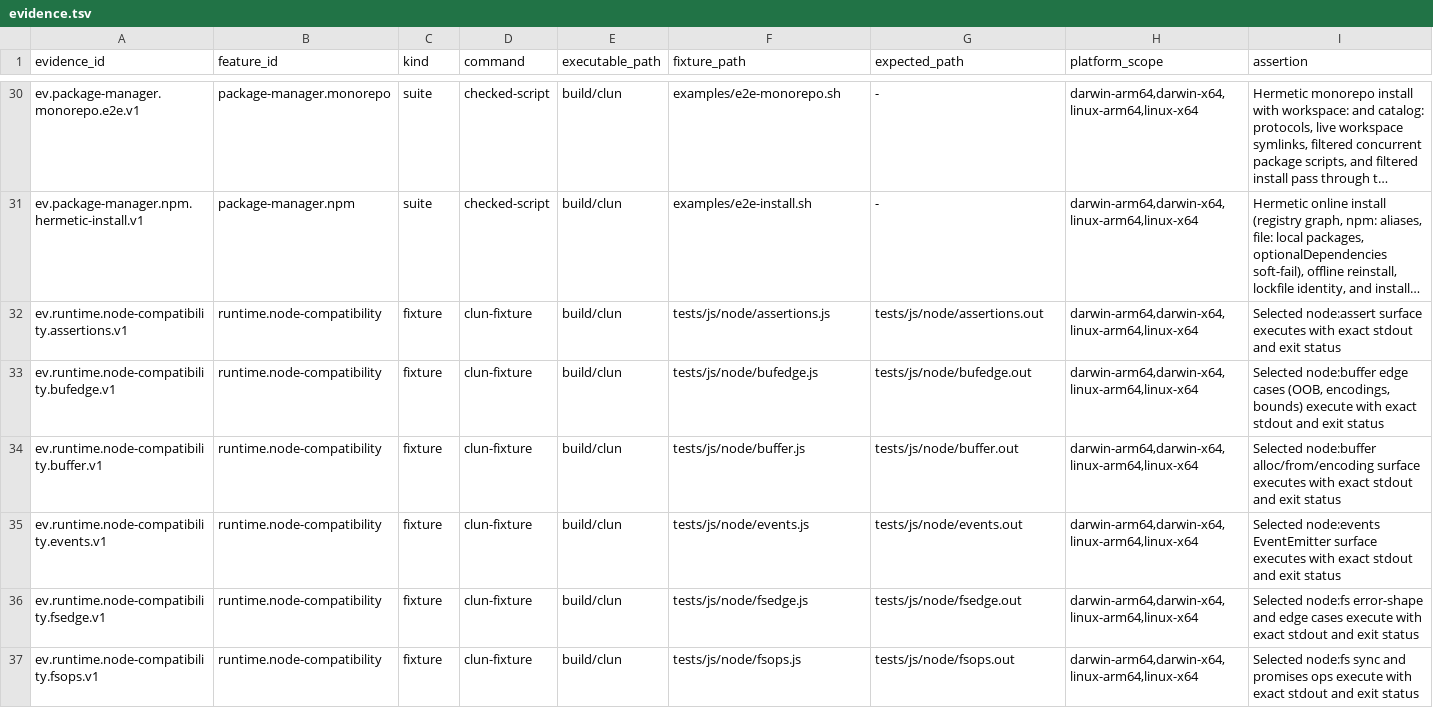
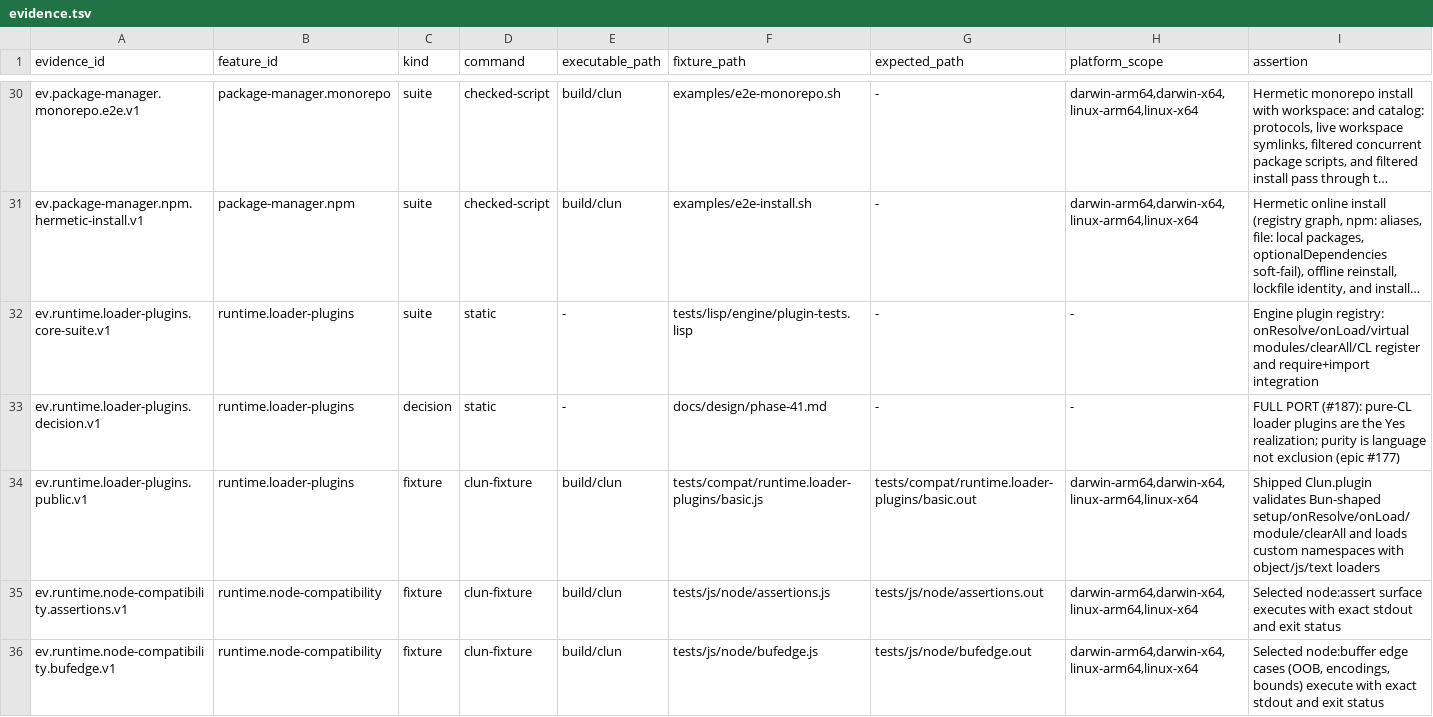
Before and after one commit to theesfeld/clun, a TSV file: compat/evidence.tsv, drawn as a sheet; only a part is shown, gaps mark what is left out; the shorter side is filled out with more unchanged rows; long unchanged cells end in …; the diff names each change by its address in the sheet, - before the commit and + after, or states it on an @@ line.

Commit message:
feat(plugins): runtime.loader-plugins No→Yes at 0.1.0-dev.50 (#197)
Pure-CL Bun.plugin-compatible Clun.plugin host with onResolve/onLoad/
onStart/onEnd, namespaces, virtual modules, multi-loader results, and
import/require integration. Exceeds Bun with list/clear/priority,
registerHooks, and register-cl-plugin. Four-target supported receipts.

Closes #187
Refs: #177

```diff
--- a/compat/evidence.tsv
+++ b/compat/evidence.tsv
+row 32: ev.runtime.loader-plugins.core-suite.v1 | runtime.loader-plugins | suite | static | - | tests/lisp/engine/plugin-tests.lisp | - | - | Engine plugin registry: onResolve/onLoad/virtual modules/clearAll/CL register and require+import integration
+row 33: ev.runtime.loader-plugins.decision.v1 | runtime.loader-plugins | decision | static | - | docs/design/phase-41.md | - | - | FULL PORT (#187): pure-CL loader plugins are the Yes realization; purity is language not exclusion (epic #177)
+row 34: ev.runtime.loader-plugins.public.v1 | runtime.loader-plugins | fixture | clun-fixture | build/clun | tests/compat/runtime.loader-plugins/basic.js | tests/compat/runtime.loader-plugins/basic.out | darwin-arm64,darwin-x64,linux-arm64,linux-x64 | Shipped Clun.plugin validates Bun-shaped setup/onResolve/onLoad/module/clearAll and loads custom namespaces with object/js/text loaders
```
Also changed, not shown: compat/features.tsv, compat/platforms.tsv, 20 other files.
